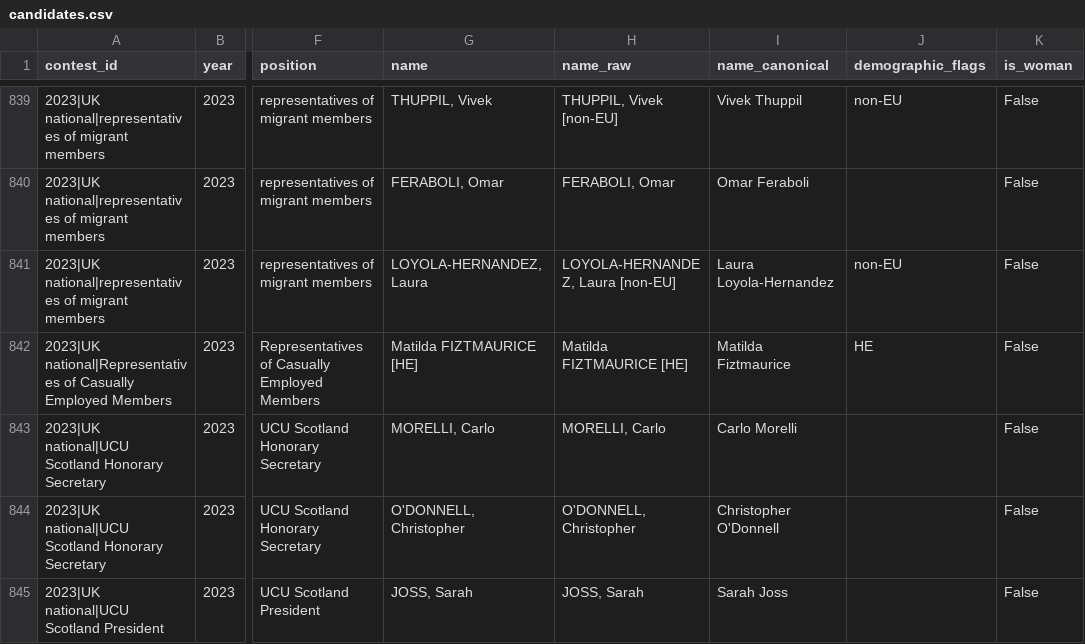
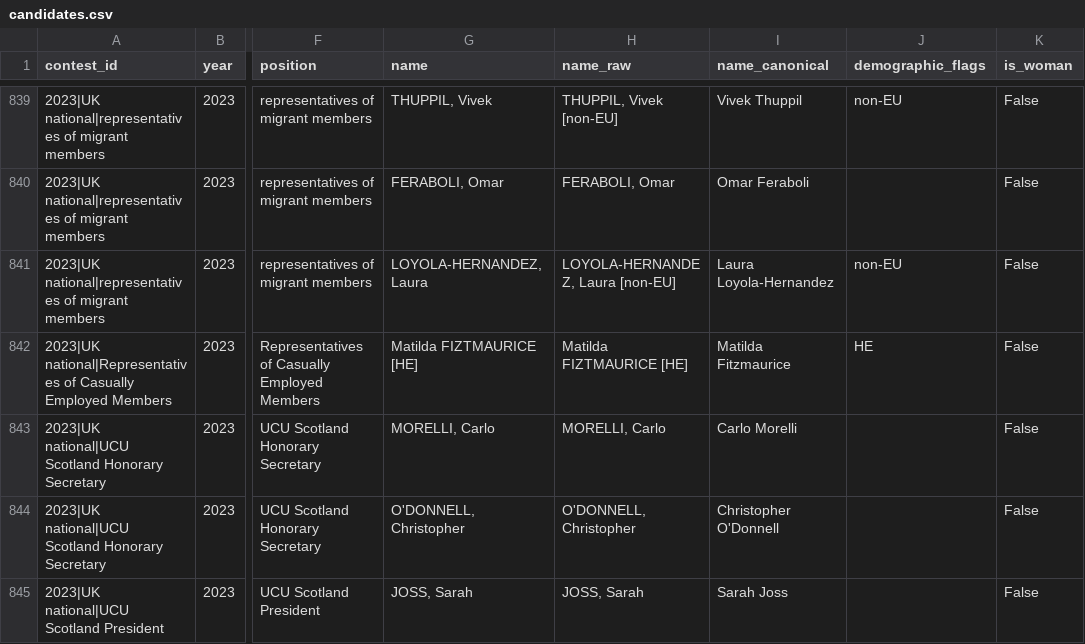
Before and after one commit to bparsia/ucuelections, a CSV file: data/processed/candidates.csv, drawn as a sheet; only a part is shown, gaps mark what is left out; the diff names each change by its address in the sheet, - before the commit and + after, or states it on an @@ line.

```diff
--- a/data/processed/candidates.csv
+++ b/data/processed/candidates.csv
-I842 (name_canonical): Matilda Fiztmaurice
+I842 (name_canonical): Matilda Fitzmaurice
```
